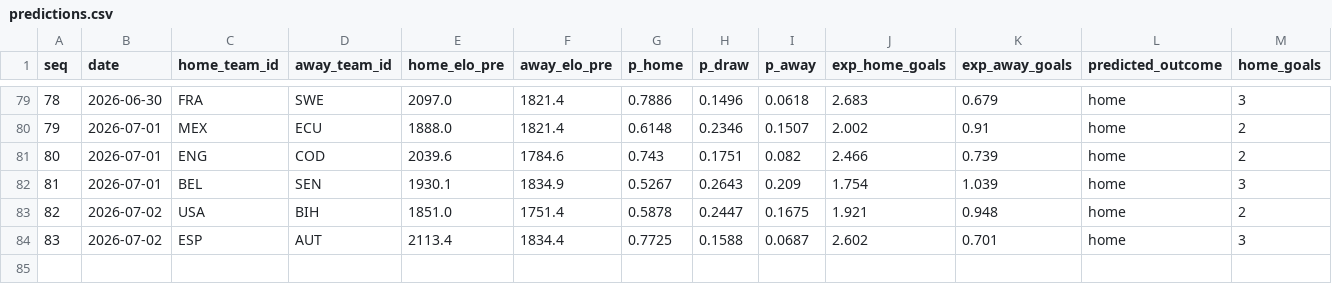
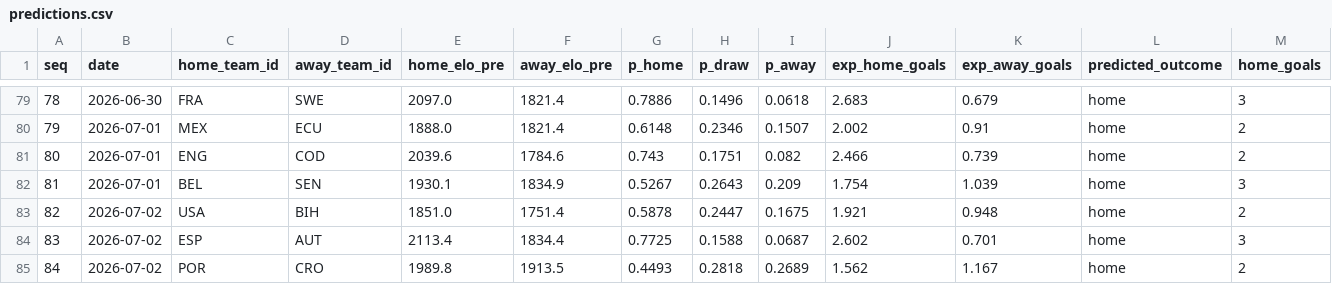
Before and after one commit to camh000/World-cup-predictor, a CSV file: data/predictions.csv, drawn as a sheet; only a part is shown, gaps mark what is left out; rows hold the shown columns only; the diff names each change by its address in the sheet, - before the commit and + after, or states it on an @@ line.

```diff
--- a/data/predictions.csv
+++ b/data/predictions.csv
+row 85: 84 | 2026-07-02 | POR | CRO | 1989.8 | 1913.5 | 0.4493 | 0.2818 | 0.2689 | 1.562 | 1.167 | home | 2
```
Also changed, not shown: data/ratings_history.csv, data/results.csv, 2 other files.
